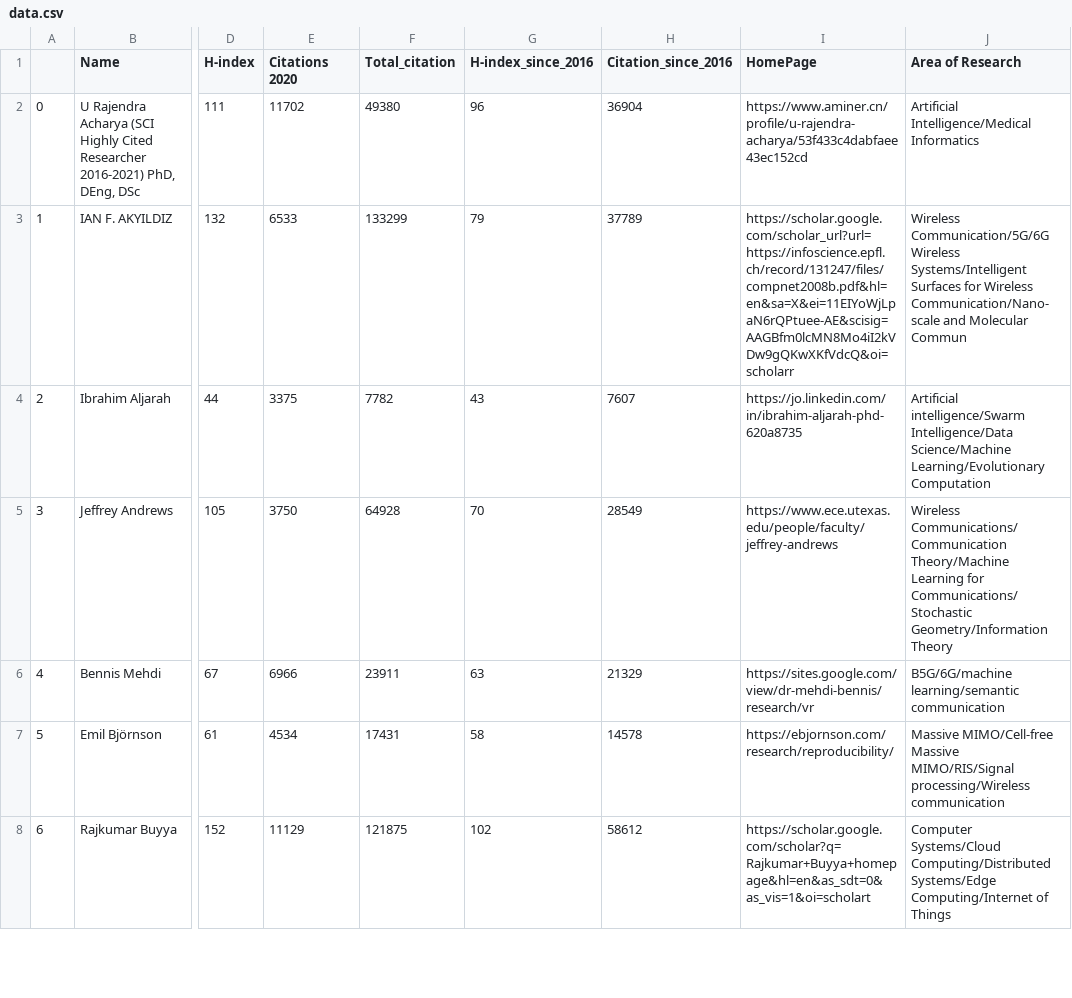
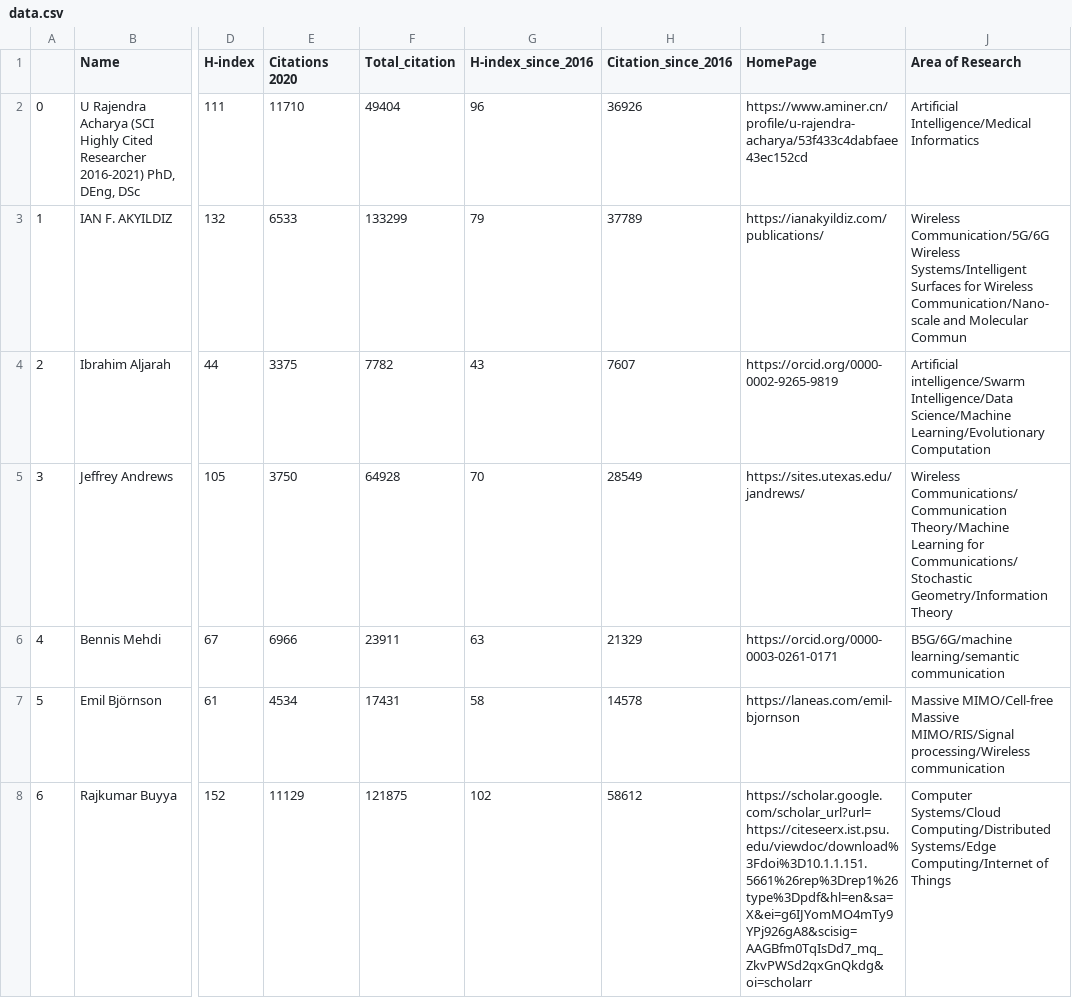
Before and after one commit to cryptogeekk/insights2techinfo, a CSV file: data.csv, drawn as a sheet; only a part is shown, gaps mark what is left out; the diff covers the shown part only; the diff names each change by its address in the sheet, - before the commit and + after, or states it on an @@ line.

Commit message:
Commiting data

```diff
--- a/data.csv
+++ b/data.csv
-E2 (Citations 2020): 11702
+E2 (Citations 2020): 11710
-F2 (Total_citation): 49380
+F2 (Total_citation): 49404
-H2 (Citation_since_2016): 36904
+H2 (Citation_since_2016): 36926
-I3 (HomePage): https://scholar.google.com/scholar_url?url=https://infoscience.epfl.ch/record/131247/files/compnet2008b.pdf&hl=en&sa=X&ei=11EIYoWjLpaN6rQPtuee-AE&scisig=AAGBfm0lcMN8Mo4iI2kVDw9gQKwXKfVdcQ&oi=scholarr
+I3 (HomePage): https://ianakyildiz.com/publications/
-I4 (HomePage): https://jo.linkedin.com/in/ibrahim-aljarah-phd-620a8735
+I4 (HomePage): https://orcid.org/0000-0002-9265-9819
-I5 (HomePage): https://www.ece.utexas.edu/people/faculty/jeffrey-andrews
+I5 (HomePage): https://sites.utexas.edu/jandrews/
-I6 (HomePage): https://sites.google.com/view/dr-mehdi-bennis/research/vr
+I6 (HomePage): https://orcid.org/0000-0003-0261-0171
-I7 (HomePage): https://ebjornson.com/research/reproducibility/
+I7 (HomePage): https://laneas.com/emil-bjornson
-I8 (HomePage): https://scholar.google.com/scholar?q=Rajkumar+Buyya+homepage&hl=en&as_sdt=0&as_vis=1&oi=scholart
+I8 (HomePage): https://scholar.google.com/scholar_url?url=https://citeseerx.ist.psu.edu/viewdoc/download%3Fdoi%3D10.1.1.151.5661%26rep%3Drep1%26type%3Dpdf&hl=en&sa=X&ei=g6IJYomMO4mTy9YPj926gA8&scisig=AAGBfm0TqIsDd7_mq_ZkvPWSd2qxGnQkdg&oi=scholarr
```
Also changed, not shown: 84 edited cells elsewhere in this file, 1 other file.
